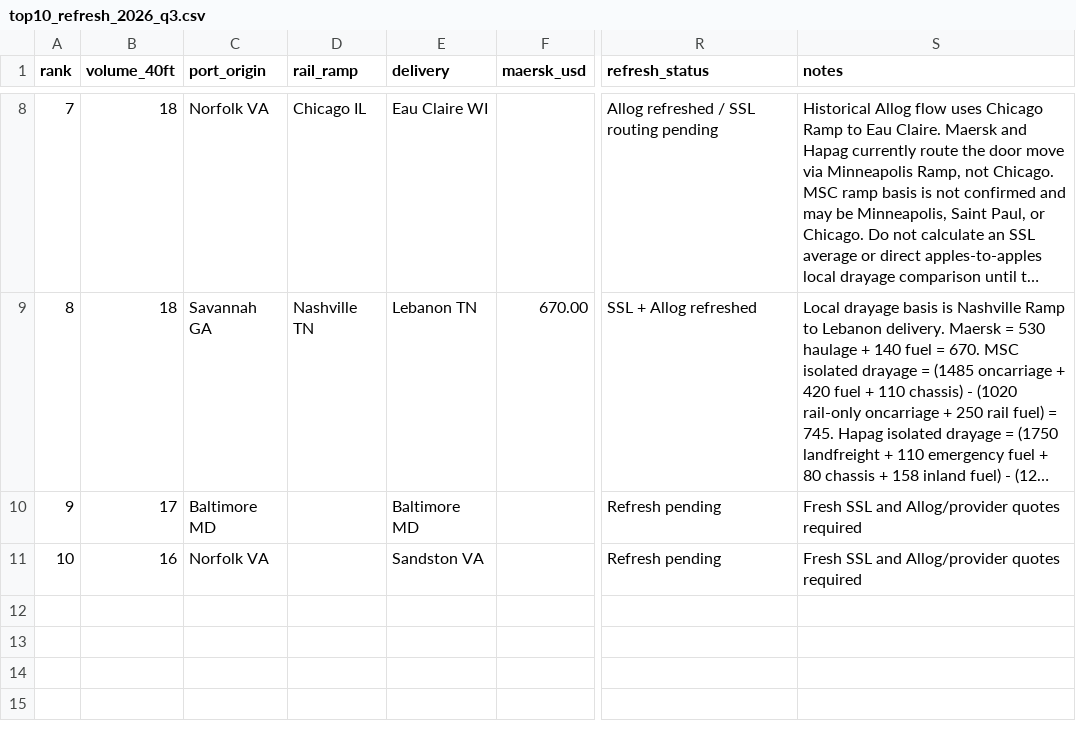
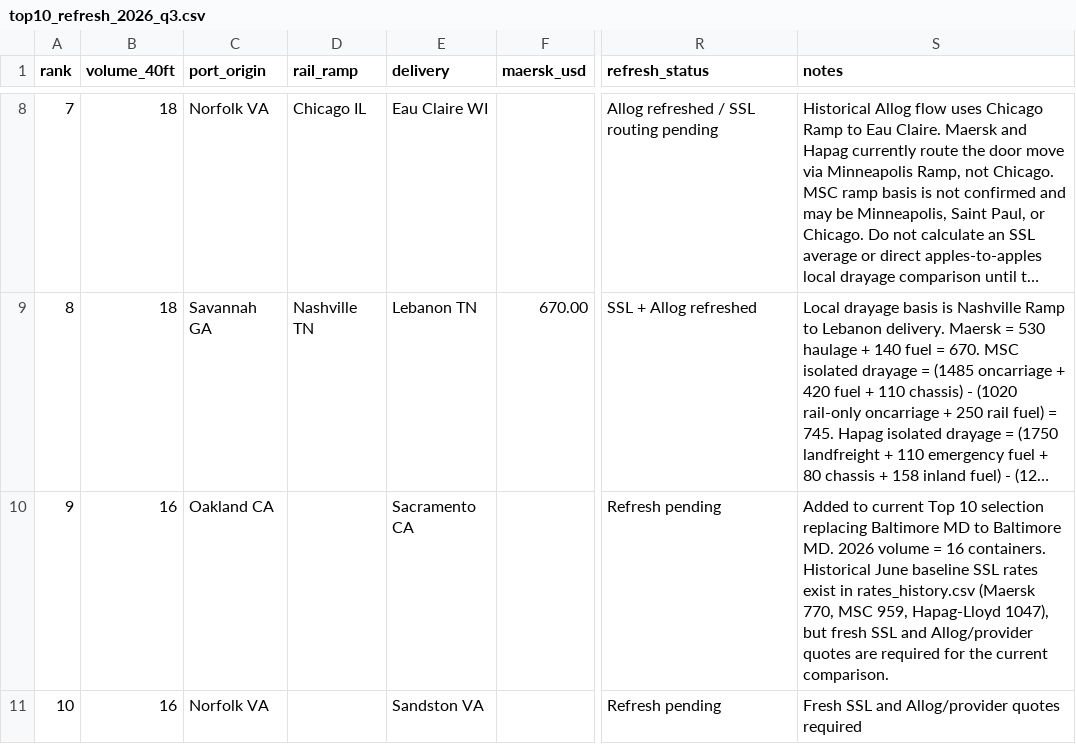
Before and after one commit to ScarletSkyFury-dev/allog-ssl-inland-pricing, a CSV file: data/top10_refresh_2026_q3.csv, drawn as a sheet; only a part is shown, gaps mark what is left out; long unchanged cells end in …; the diff names each change by its address in the sheet, - before the commit and + after, or states it on an @@ line.

Commit message:
Replace Baltimore lane with Oakland to Sacramento in 2026 top 10

```diff
--- a/data/top10_refresh_2026_q3.csv
+++ b/data/top10_refresh_2026_q3.csv
-B10 (volume_40ft): 17
+B10 (volume_40ft): 16
-C10 (port_origin): Baltimore MD
+C10 (port_origin): Oakland CA
-E10 (delivery): Baltimore MD
+E10 (delivery): Sacramento CA
-S10 (notes): Fresh SSL and Allog/provider quotes required
+S10 (notes): Added to current Top 10 selection replacing Baltimore MD to Baltimore MD. 2026 volume = 16 containers. Historical June baseline SSL rates exist in rates_history.csv (Maersk 770, MSC 959, Hapag-Lloyd 1047), but fresh SSL and Allog/provider quotes are required for the current comparison.
```
